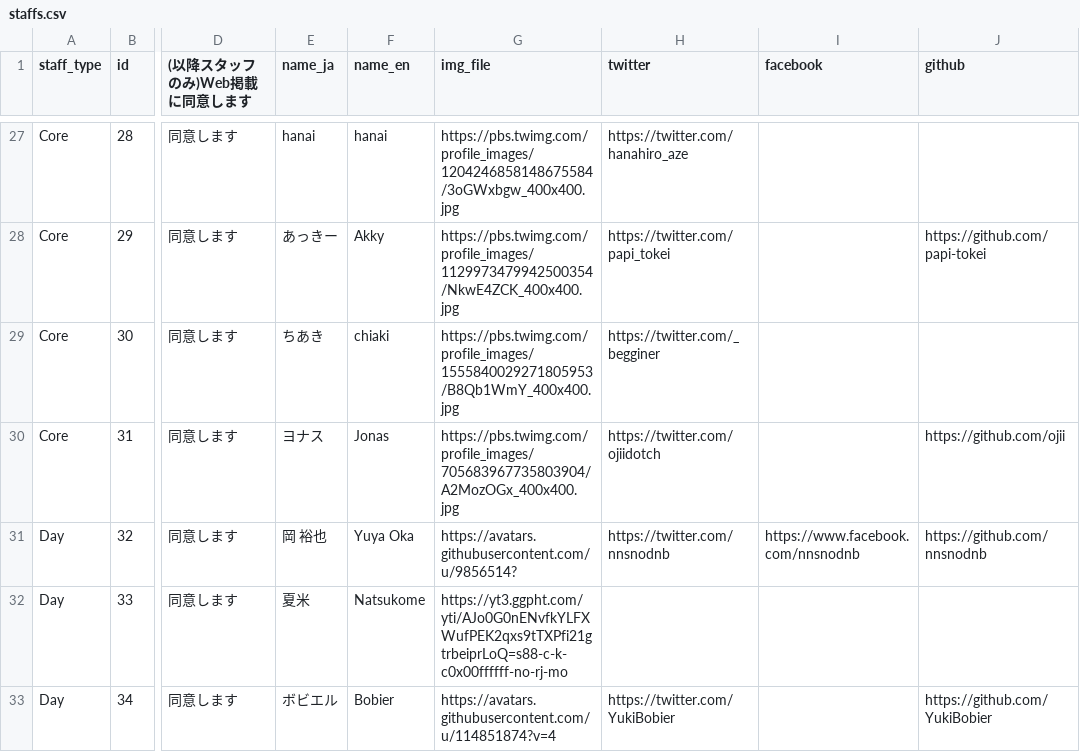
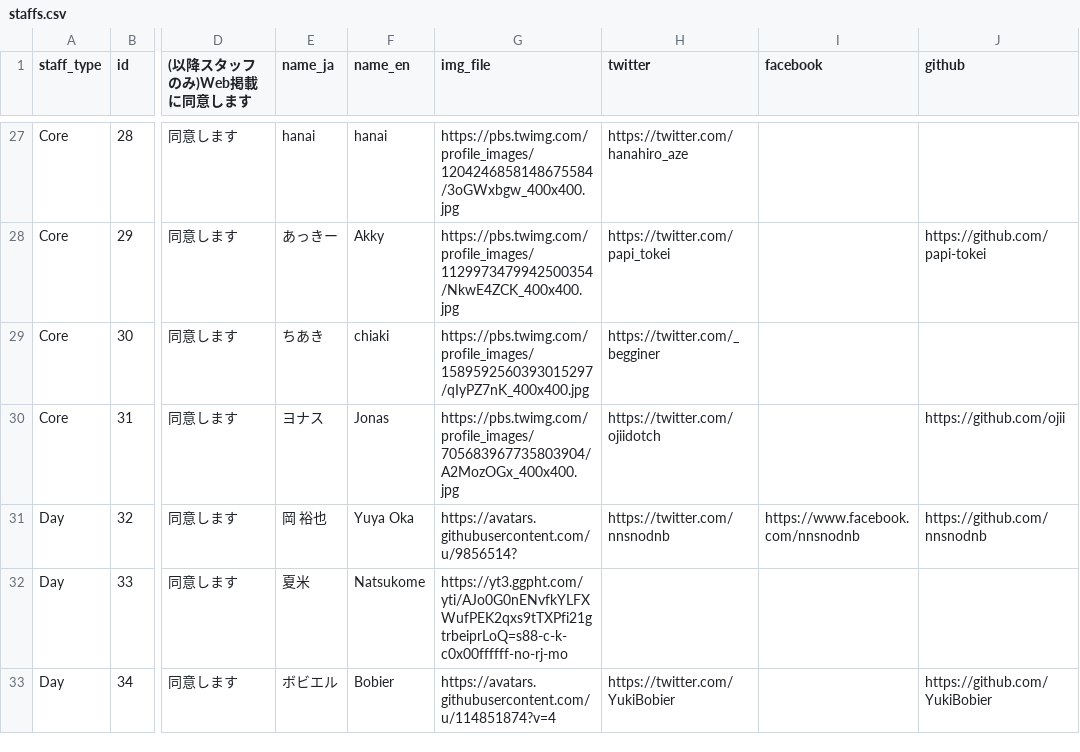
Before and after one commit to pyconjp/pycon.jp.2022, a CSV file: content/staffs.csv, drawn as a sheet; only a part is shown, gaps mark what is left out; the diff names each change by its address in the sheet, - before the commit and + after, or states it on an @@ line.

Commit message:
ちあきさんの画像がリンク切れとなっていたため、再取得

```diff
--- a/content/staffs.csv
+++ b/content/staffs.csv
-G29 (img_file): https://pbs.twimg.com/profile_images/1555840029271805953/B8Qb1WmY_400x400.jpg
+G29 (img_file): https://pbs.twimg.com/profile_images/1589592560393015297/qIyPZ7nK_400x400.jpg
```
